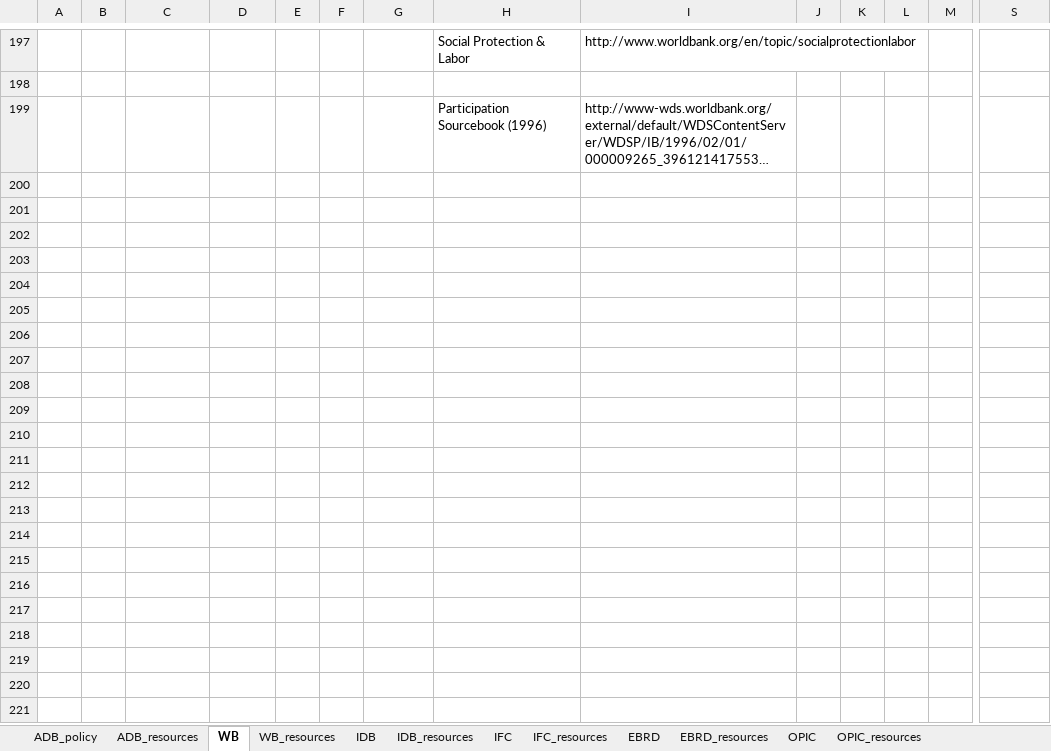
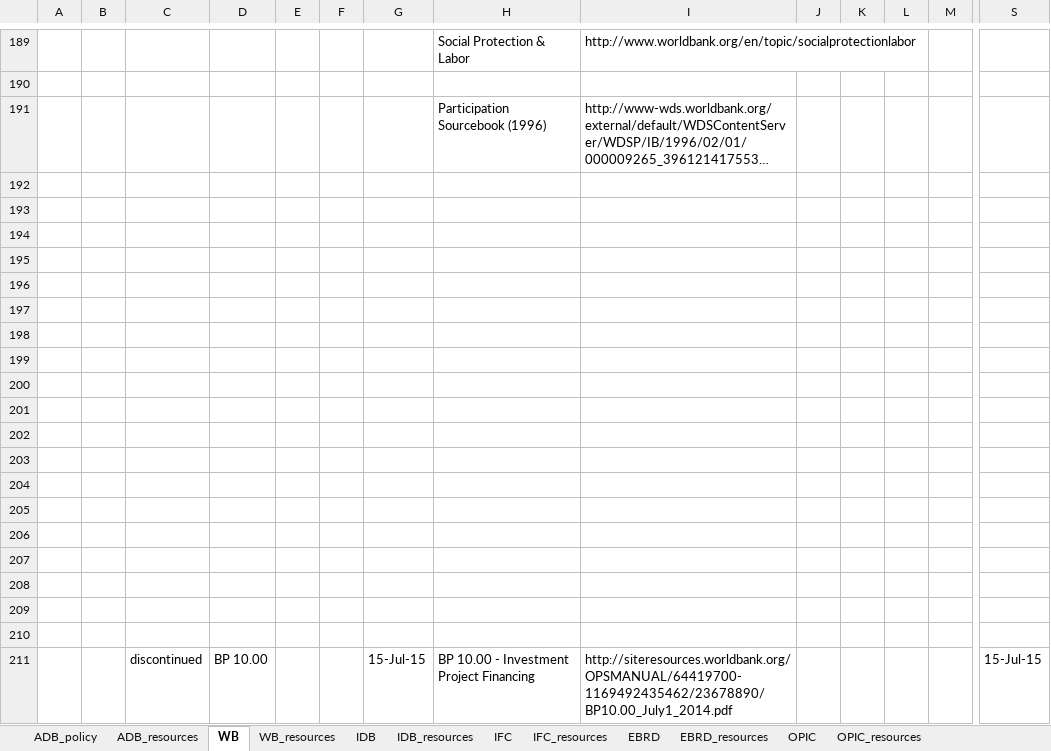
Before and after one commit to aaronkyle/social-development, an Excel workbook: context/social-policy_ifi.xlsx, sheet WB, drawn as a sheet; only a part is shown, gaps mark what is left out; long unchanged cells end in …; values as stored, in another font and other column widths than the file's, no cell formats; rows hold the shown columns only; the diff covers the shown part only; the diff names each change by its address in the sheet, - before the commit and + after, or states it on an @@ line.

```diff
--- a/context/social-policy_ifi.xlsx (sheet WB)
+++ b/context/social-policy_ifi.xlsx (sheet WB)
+row 192: (empty)
+row 193: (empty)
+row 194: (empty)
+row 195: (empty)
+row 196: (empty)
+row 197: (empty)
+row 198: (empty)
+row 199: (empty)
+row 200: (empty)
+row 201: (empty)
+row 202: (empty)
+row 203: (empty)
+row 204: (empty)
+row 205: (empty)
+row 206: (empty)
+row 207: (empty)
+row 208: (empty)
+row 209: (empty)
+row 210: (empty)
+row 211:  |  | discontinued | BP 10.00 |  |  | 15-Jul-15 | BP 10.00 - Investment Project Financing | http://siteresources.worldbank.org/OPSMANUAL/64419700-1169492435462/23678890/BP10.00_July1_2014.pdf |  |  |  |  | 15-Jul-15
```
Also changed, not shown: 439 added rows, 9 removed rows, 1 moved row and 38 edited cells elsewhere in this sheet, sheet WB_resources, sheet ADB_policy, cell formats.
